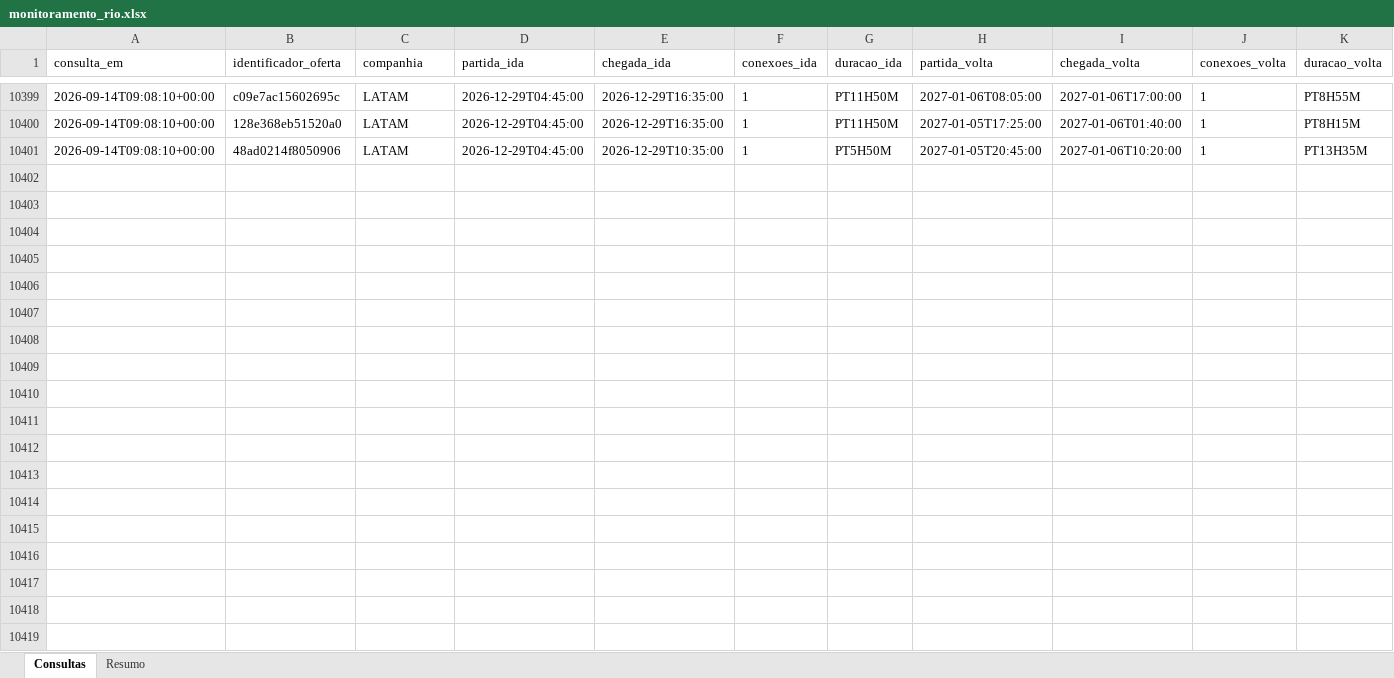
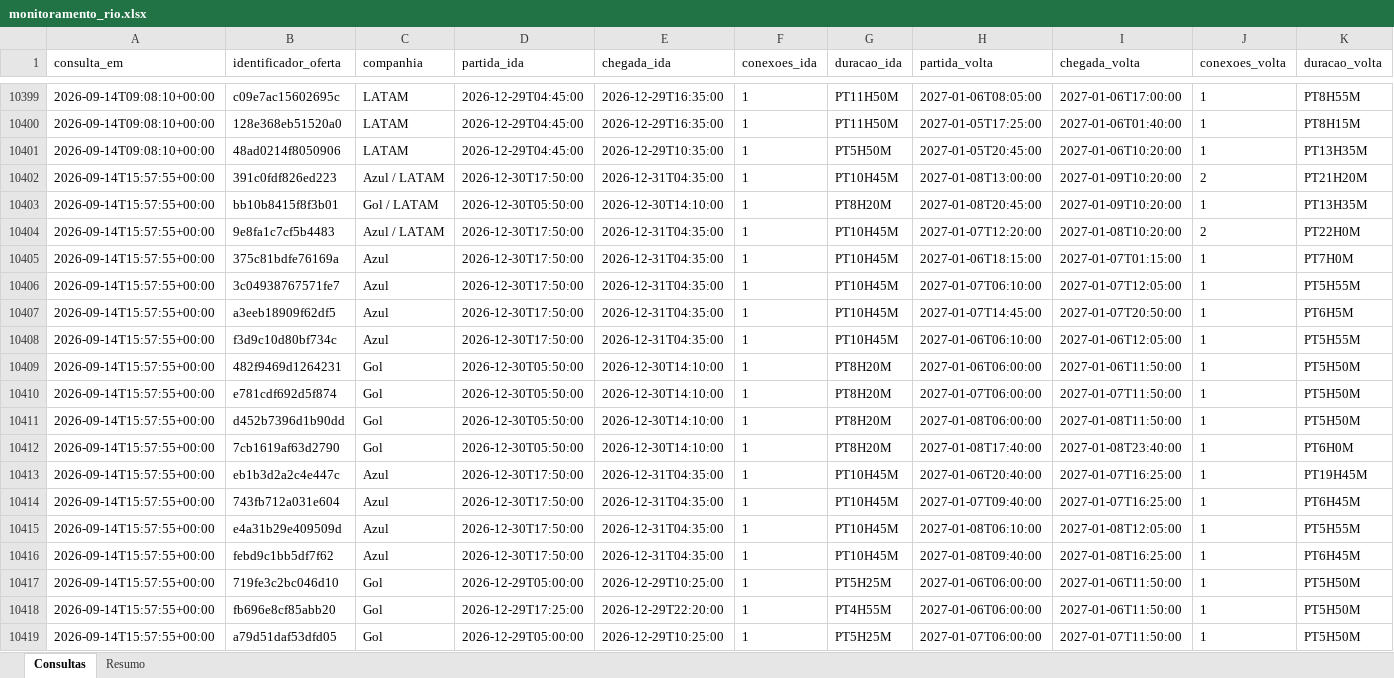
Before and after one commit to asouzaa/monitora-voos, an Excel workbook: docs/monitoramento_rio.xlsx, sheet Consultas, drawn as a sheet; only a part is shown, gaps mark what is left out; values as stored, in another font and other column widths than the file's, no borders; rows hold the shown columns only; the diff covers the shown part only; the diff names each change by its address in the sheet, - before the commit and + after, or states it on an @@ line.

```diff
--- a/docs/monitoramento_rio.xlsx (sheet Consultas)
+++ b/docs/monitoramento_rio.xlsx (sheet Consultas)
+row 10402: 2026-09-14T15:57:55+00:00 | 391c0fdf826ed223 | Azul / LATAM | 2026-12-30T17:50:00 | 2026-12-31T04:35:00 | 1 | PT10H45M | 2027-01-08T13:00:00 | 2027-01-09T10:20:00 | 2 | PT21H20M
+row 10403: 2026-09-14T15:57:55+00:00 | bb10b8415f8f3b01 | Gol / LATAM | 2026-12-30T05:50:00 | 2026-12-30T14:10:00 | 1 | PT8H20M | 2027-01-08T20:45:00 | 2027-01-09T10:20:00 | 1 | PT13H35M
+row 10404: 2026-09-14T15:57:55+00:00 | 9e8fa1c7cf5b4483 | Azul / LATAM | 2026-12-30T17:50:00 | 2026-12-31T04:35:00 | 1 | PT10H45M | 2027-01-07T12:20:00 | 2027-01-08T10:20:00 | 2 | PT22H0M
+row 10405: 2026-09-14T15:57:55+00:00 | 375c81bdfe76169a | Azul | 2026-12-30T17:50:00 | 2026-12-31T04:35:00 | 1 | PT10H45M | 2027-01-06T18:15:00 | 2027-01-07T01:15:00 | 1 | PT7H0M
+row 10406: 2026-09-14T15:57:55+00:00 | 3c04938767571fe7 | Azul | 2026-12-30T17:50:00 | 2026-12-31T04:35:00 | 1 | PT10H45M | 2027-01-07T06:10:00 | 2027-01-07T12:05:00 | 1 | PT5H55M
+row 10407: 2026-09-14T15:57:55+00:00 | a3eeb18909f62df5 | Azul | 2026-12-30T17:50:00 | 2026-12-31T04:35:00 | 1 | PT10H45M | 2027-01-07T14:45:00 | 2027-01-07T20:50:00 | 1 | PT6H5M
+row 10408: 2026-09-14T15:57:55+00:00 | f3d9c10d80bf734c | Azul | 2026-12-30T17:50:00 | 2026-12-31T04:35:00 | 1 | PT10H45M | 2027-01-06T06:10:00 | 2027-01-06T12:05:00 | 1 | PT5H55M
+row 10409: 2026-09-14T15:57:55+00:00 | 482f9469d1264231 | Gol | 2026-12-30T05:50:00 | 2026-12-30T14:10:00 | 1 | PT8H20M | 2027-01-06T06:00:00 | 2027-01-06T11:50:00 | 1 | PT5H50M
+row 10410: 2026-09-14T15:57:55+00:00 | e781cdf692d5f874 | Gol | 2026-12-30T05:50:00 | 2026-12-30T14:10:00 | 1 | PT8H20M | 2027-01-07T06:00:00 | 2027-01-07T11:50:00 | 1 | PT5H50M
+row 10411: 2026-09-14T15:57:55+00:00 | d452b7396d1b90dd | Gol | 2026-12-30T05:50:00 | 2026-12-30T14:10:00 | 1 | PT8H20M | 2027-01-08T06:00:00 | 2027-01-08T11:50:00 | 1 | PT5H50M
+row 10412: 2026-09-14T15:57:55+00:00 | 7cb1619af63d2790 | Gol | 2026-12-30T05:50:00 | 2026-12-30T14:10:00 | 1 | PT8H20M | 2027-01-08T17:40:00 | 2027-01-08T23:40:00 | 1 | PT6H0M
+row 10413: 2026-09-14T15:57:55+00:00 | eb1b3d2a2c4e447c | Azul | 2026-12-30T17:50:00 | 2026-12-31T04:35:00 | 1 | PT10H45M | 2027-01-06T20:40:00 | 2027-01-07T16:25:00 | 1 | PT19H45M
+row 10414: 2026-09-14T15:57:55+00:00 | 743fb712a031e604 | Azul | 2026-12-30T17:50:00 | 2026-12-31T04:35:00 | 1 | PT10H45M | 2027-01-07T09:40:00 | 2027-01-07T16:25:00 | 1 | PT6H45M
+row 10415: 2026-09-14T15:57:55+00:00 | e4a31b29e409509d | Azul | 2026-12-30T17:50:00 | 2026-12-31T04:35:00 | 1 | PT10H45M | 2027-01-08T06:10:00 | 2027-01-08T12:05:00 | 1 | PT5H55M
+row 10416: 2026-09-14T15:57:55+00:00 | febd9c1bb5df7f62 | Azul | 2026-12-30T17:50:00 | 2026-12-31T04:35:00 | 1 | PT10H45M | 2027-01-08T09:40:00 | 2027-01-08T16:25:00 | 1 | PT6H45M
+row 10417: 2026-09-14T15:57:55+00:00 | 719fe3c2bc046d10 | Gol | 2026-12-29T05:00:00 | 2026-12-29T10:25:00 | 1 | PT5H25M | 2027-01-06T06:00:00 | 2027-01-06T11:50:00 | 1 | PT5H50M
+row 10418: 2026-09-14T15:57:55+00:00 | fb696e8cf85abb20 | Gol | 2026-12-29T17:25:00 | 2026-12-29T22:20:00 | 1 | PT4H55M | 2027-01-06T06:00:00 | 2027-01-06T11:50:00 | 1 | PT5H50M
+row 10419: 2026-09-14T15:57:55+00:00 | a79d51daf53dfd05 | Gol | 2026-12-29T05:00:00 | 2026-12-29T10:25:00 | 1 | PT5H25M | 2027-01-07T06:00:00 | 2027-01-07T11:50:00 | 1 | PT5H50M
```
Also changed, not shown: 102 added rows elsewhere in this sheet, sheet Resumo, docs/monitoramento_fortaleza.xlsx, docs/monitoramento_joao_pessoa.xlsx, 9 other files.
